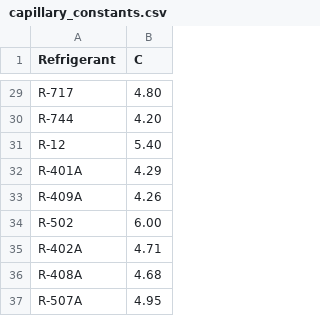
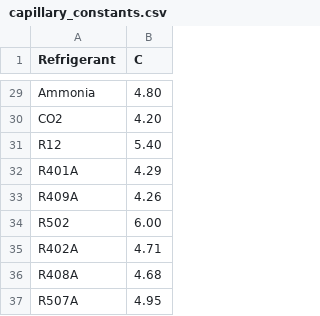
Before and after one commit to Felgalmo/propiedades, a CSV file: capillary_constants.csv, drawn as a sheet; only a part is shown, gaps mark what is left out; the diff covers the shown part only; the diff names each change by its address in the sheet, - before the commit and + after, or states it on an @@ line.

```diff
--- a/capillary_constants.csv
+++ b/capillary_constants.csv
-A29 (Refrigerant): R-717
+A29 (Refrigerant): Ammonia
-A30 (Refrigerant): R-744
+A30 (Refrigerant): CO2
-A31 (Refrigerant): R-12
+A31 (Refrigerant): R12
-A32 (Refrigerant): R-401A
+A32 (Refrigerant): R401A
-A33 (Refrigerant): R-409A
+A33 (Refrigerant): R409A
-A34 (Refrigerant): R-502
+A34 (Refrigerant): R502
-A35 (Refrigerant): R-402A
+A35 (Refrigerant): R402A
-A36 (Refrigerant): R-408A
+A36 (Refrigerant): R408A
-A37 (Refrigerant): R-507A
+A37 (Refrigerant): R507A
```
Also changed, not shown: 27 edited cells elsewhere in this file.
